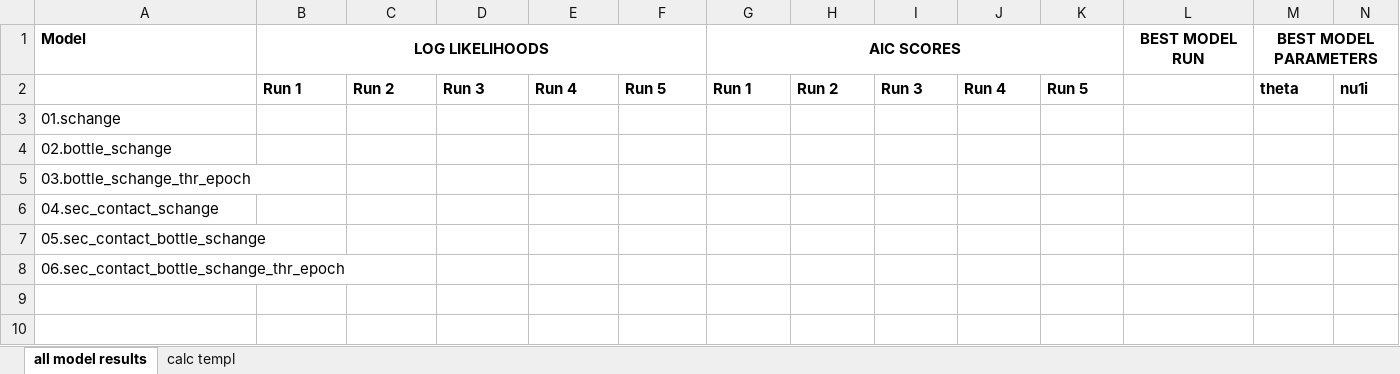
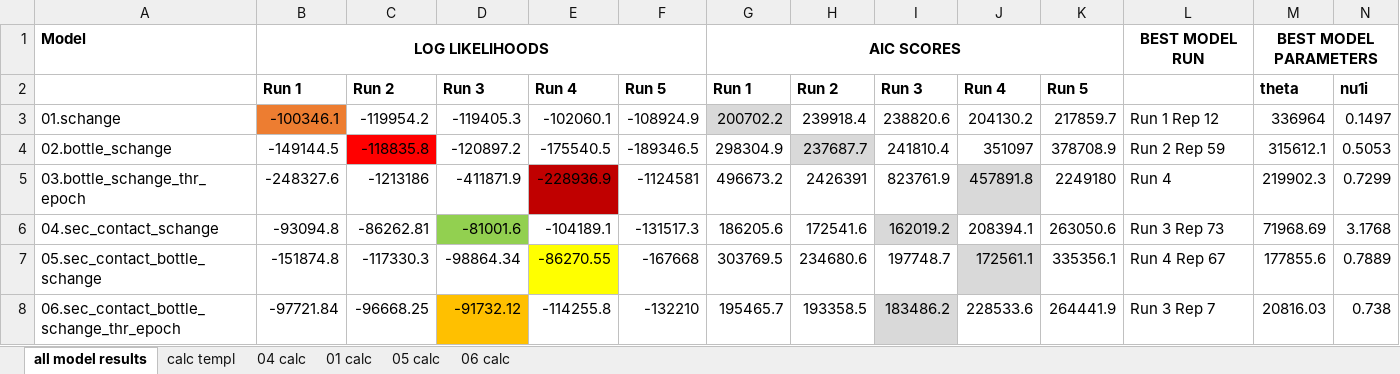
Before and after one commit to kaseykhanhpham/eucalyptus-hybrid-resequencing, an Excel workbook: 05.analyses/demography/dadi/2D/models/dadi_2D_results_summary.xlsx, sheet all model results, drawn as a sheet; only a part is shown; values as stored, in another font and other column widths than the file's, no borders; removed rows and columns are numbered as before the commit, all else as after; rows hold the shown columns only; the diff covers the shown part only; the diff names each change by its address in the sheet, - before the commit and + after, or states it on an @@ line.

```diff
--- a/05.analyses/demography/dadi/2D/models/dadi_2D_results_summary.xlsx (sheet all model results)
+++ b/05.analyses/demography/dadi/2D/models/dadi_2D_results_summary.xlsx (sheet all model results)
+sheet tab: 04 calc
+sheet tab: 01 calc
+sheet tab: 05 calc
+sheet tab: 06 calc
-B3: (empty)
+B3: -100346.1
-B3 fill: none
+B3 fill: #ED7D31
-C3: (empty)
+C3: -119954.2
-D3: (empty)
+D3: -119405.3
-E3: (empty)
+E3: -102060.1
-F3: (empty)
+F3: -108924.9
-G3: (empty)
+G3: 200702.2
-G3 fill: none
+G3 fill: #D9D9D9
-H3: (empty)
+H3: 239918.4
-I3: (empty)
+I3: 238820.6
-J3: (empty)
+J3: 204130.2
-K3: (empty)
+K3: 217859.7
-L3: (empty)
+L3: Run 1 Rep 12
-M3: (empty)
+M3: 336964
-N3: (empty)
+N3: 0.1497
-row 4: 02.bottle_schange
-row 5: 03.bottle_schange_thr_epoch
-row 6: 04.sec_contact_schange
-row 7: 05.sec_contact_bottle_schange
-row 8: 06.sec_contact_bottle_schange_thr_epoch
+row 4: 02.bottle_schange | -149144.5 | -118835.8 | -120897.2 | -175540.5 | -189346.5 | 298304.9 | 237687.7 | 241810.4 | 351097 | 378708.9 | Run 2 Rep 59 | 315612.1 | 0.5053
+row 5: 03.bottle_schange_thr_epoch | -248327.6 | -1213186 | -411871.9 | -228936.9 | -1124581 | 496673.2 | 2426391 | 823761.9 | 457891.8 | 2249180 | Run 4 | 219902.3 | 0.7299
+row 6: 04.sec_contact_schange | -93094.8 | -86262.81 | -81001.6 | -104189.1 | -131517.3 | 186205.6 | 172541.6 | 162019.2 | 208394.1 | 263050.6 | Run 3 Rep 73 | 71968.69 | 3.1768
+row 7: 05.sec_contact_bottle_schange | -151874.8 | -117330.3 | -98864.34 | -86270.55 | -167668 | 303769.5 | 234680.6 | 197748.7 | 172561.1 | 335356.1 | Run 4 Rep 67 | 177855.6 | 0.7889
+row 8: 06.sec_contact_bottle_schange_thr_epoch | -97721.84 | -96668.25 | -91732.12 | -114255.8 | -132210 | 195465.7 | 193358.5 | 183486.2 | 228533.6 | 264441.9 | Run 3 Rep 7 | 20816.03 | 0.738
```
Also changed, not shown: 4 edited cells elsewhere in this sheet, sheet calc templ, 43 other files.
